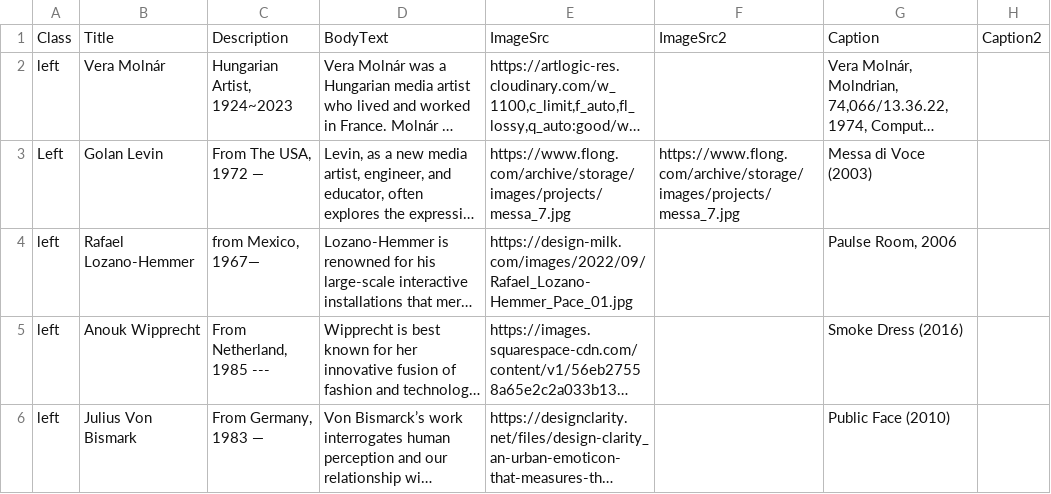
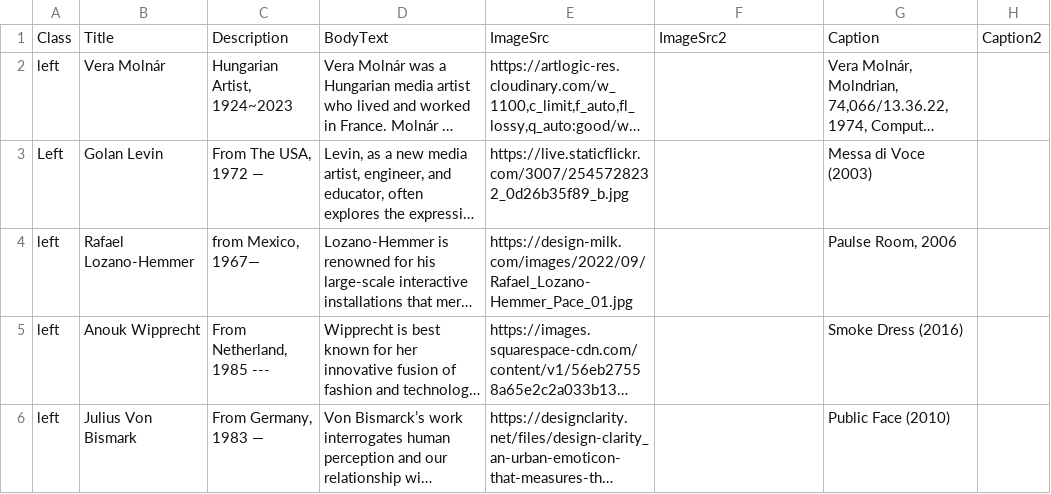
Before and after one commit to jayanchang/ResearchJournal, a CSV file: ResearchJournal.csv, drawn as a sheet; only a part is shown; long unchanged cells end in …; the diff names each change by its address in the sheet, - before the commit and + after, or states it on an @@ line.

```diff
--- a/ResearchJournal.csv
+++ b/ResearchJournal.csv
-E3: https://www.flong.com/archive/storage/images/projects/messa_7.jpg
+E3: https://live.staticflickr.com/3007/2545728232_0d26b35f89_b.jpg
-F3: https://www.flong.com/archive/storage/images/projects/messa_7.jpg
+F3: (empty)
```
Also changed, not shown: 1 other file.
